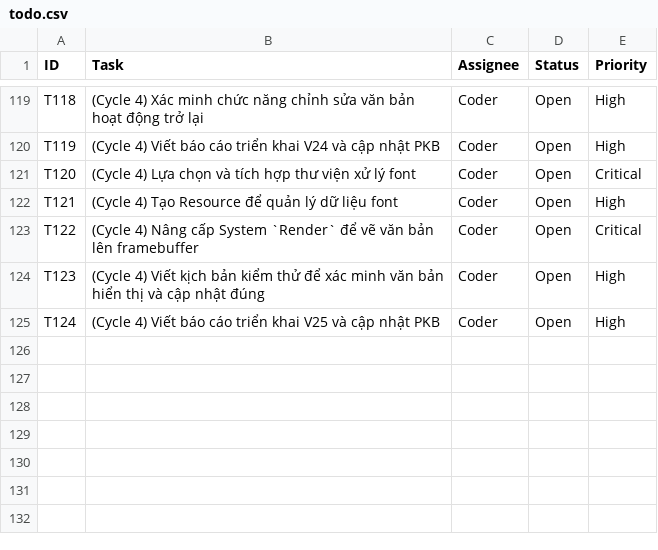
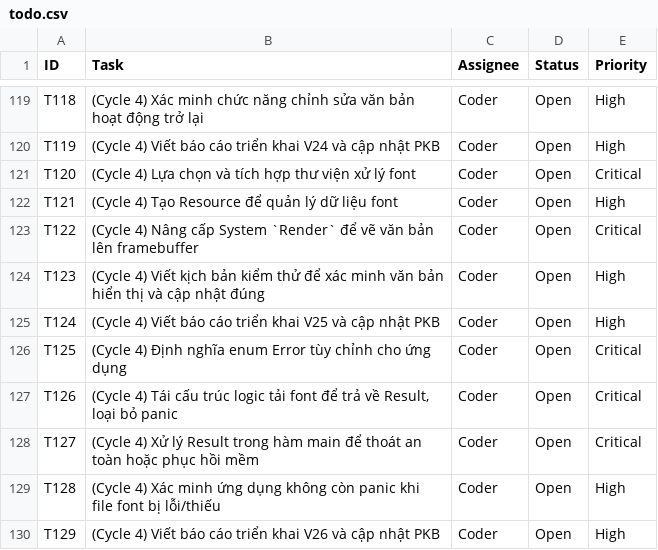
Before and after one commit to hoduyquocbao/platform, a CSV file: pkb/todo.csv, drawn as a sheet; only a part is shown, gaps mark what is left out.

Commit message:
fix(runtime): implement graceful error handling for resource loading
Fulfills task T-250718-26. Replaced .unwrap() with Result-based error handling for font loading to fix startup panic. The application now exits gracefully if font file is missing or corrupt.

```diff
--- a/pkb/todo.csv
+++ b/pkb/todo.csv
@@ -125 +125,6 @@ T123,"(Cycle 4) Viết kịch bản kiểm thử để xác minh văn bản hi
 T124,"(Cycle 4) Viết báo cáo triển khai V25 và cập nhật PKB",Coder,Open,High
+T125,"(Cycle 4) Định nghĩa enum Error tùy chỉnh cho ứng dụng",Coder,Open,Critical
+T126,"(Cycle 4) Tái cấu trúc logic tải font để trả về Result, loại bỏ panic",Coder,Open,Critical
+T127,"(Cycle 4) Xử lý Result trong hàm main để thoát an toàn hoặc phục hồi mềm",Coder,Open,Critical
+T128,"(Cycle 4) Xác minh ứng dụng không còn panic khi file font bị lỗi/thiếu",Coder,Open,High
+T129,"(Cycle 4) Viết báo cáo triển khai V26 và cập nhật PKB",Coder,Open,High
```
Also changed, not shown: 3 other files.
